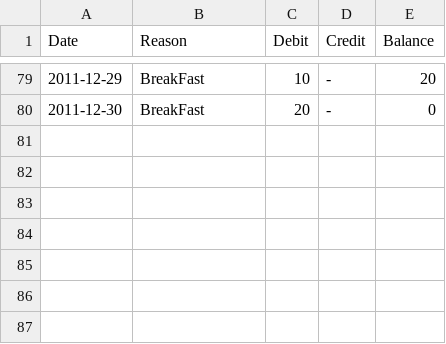
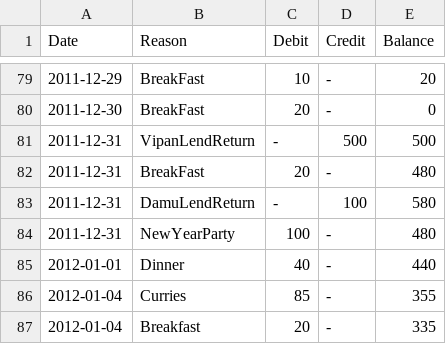
Before and after one commit to tejakunchavenkata/utils, a CSV file: .home/.AccBooks/wallet.csv, drawn as a sheet; only a part is shown, gaps mark what is left out; the diff names each change by its address in the sheet, - before the commit and + after, or states it on an @@ line.

```diff
--- a/.home/.AccBooks/wallet.csv
+++ b/.home/.AccBooks/wallet.csv
+row 81: 2011-12-31 | VipanLendReturn | - | 500 | 500
+row 82: 2011-12-31 | BreakFast | 20 | - | 480
+row 83: 2011-12-31 | DamuLendReturn | - | 100 | 580
+row 84: 2011-12-31 | NewYearParty | 100 | - | 480
+row 85: 2012-01-01 | Dinner | 40 | - | 440
+row 86: 2012-01-04 | Curries | 85 | - | 355
+row 87: 2012-01-04 | Breakfast | 20 | - | 335
```
Also changed, not shown: .home/.AccBooks/ing.csv, .home/.AccBooks/spent.csv, 1 other file.
